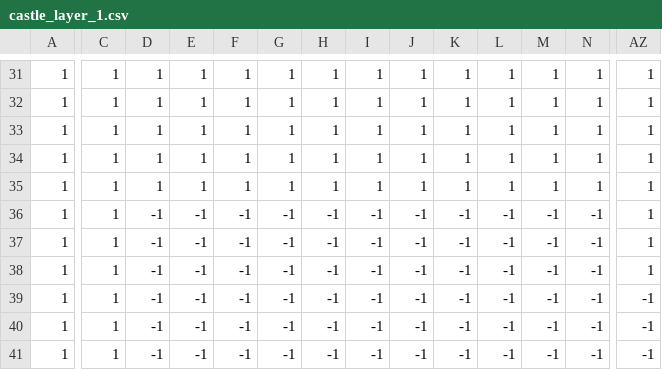
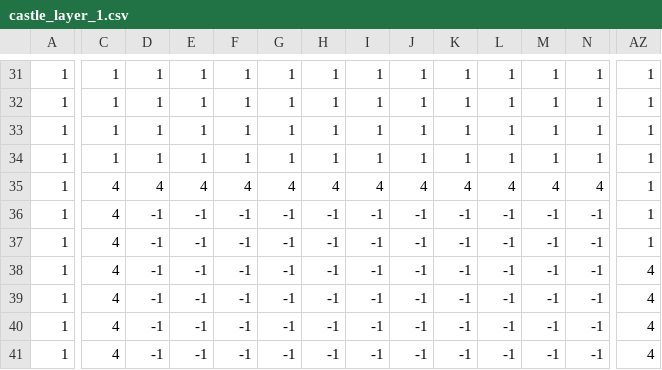
Before and after one commit to D3nX/PenguinBuilder, a CSV file: assets/maps/castle_layer_1.csv, drawn as a sheet; only a part is shown, gaps mark what is left out; the diff covers the shown part only; the diff names each change by its address in the sheet, - before the commit and + after, or states it on an @@ line.

```diff
--- a/assets/maps/castle_layer_1.csv
+++ b/assets/maps/castle_layer_1.csv
-C35:C41: 1
+C35:C41: 4
-D35: 1
+D35: 4
-E35: 1
+E35: 4
-F35: 1
+F35: 4
-G35: 1
+G35: 4
-H35: 1
+H35: 4
-I35: 1
+I35: 4
-J35: 1
+J35: 4
-K35: 1
+K35: 4
-L35: 1
+L35: 4
-M35: 1
+M35: 4
-N35: 1
+N35: 4
-AZ38: 1
+AZ38: 4
-AZ39:AZ41: -1
+AZ39:AZ41: 4
```
Also changed, not shown: 91 edited cells elsewhere in this file, assets/maps/castle_entities.csv, assets/maps/castle_layer_0.csv, 19 other files.
